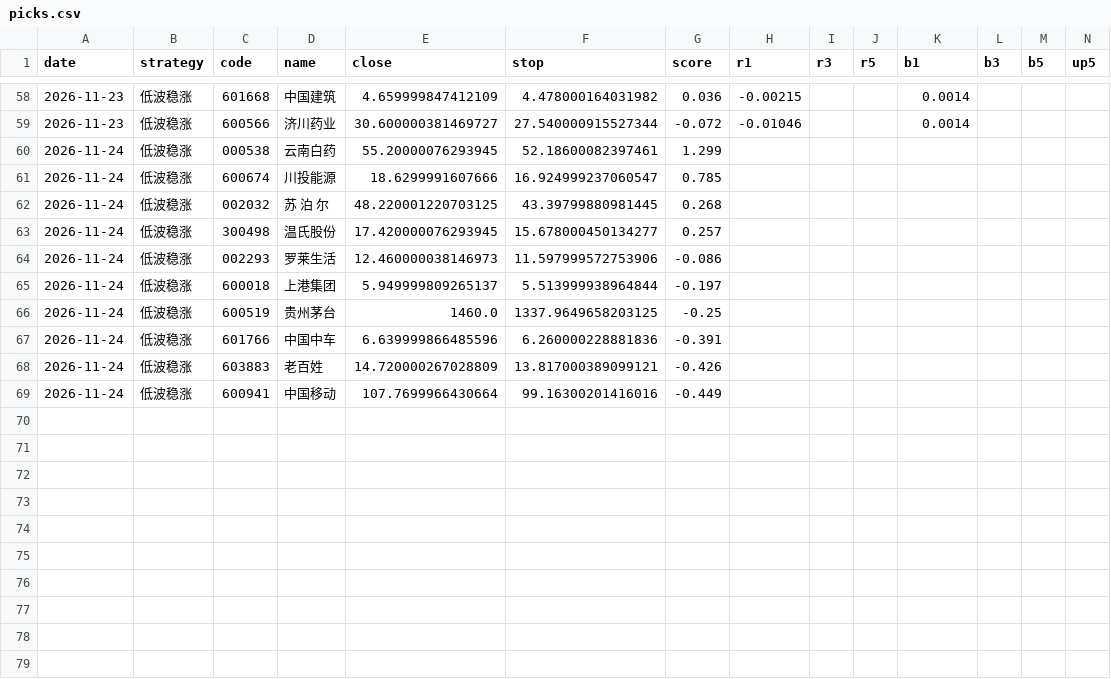
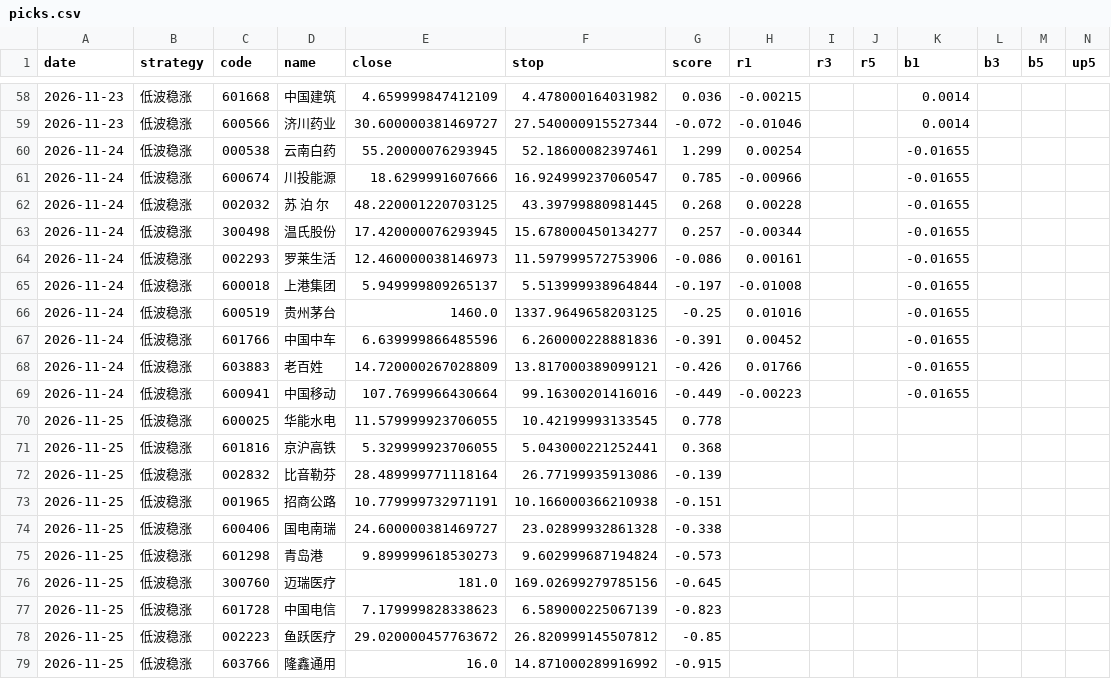
Before and after one commit to SHG4666/a-share-daily, a CSV file: data/picks.csv, drawn as a sheet; only a part is shown, gaps mark what is left out.

```diff
--- a/data/picks.csv
+++ b/data/picks.csv
@@ -59,11 +59,21 @@ date,strategy,code,name,close,stop,score,r1,r3,r5,b1,b3,b5,up5
 2026-11-23,低波稳涨,600566,济川药业,30.600000381469727,27.540000915527344,-0.072,-0.01046,,,0.0014,,,
-2026-11-24,低波稳涨,000538,云南白药,55.20000076293945,52.18600082397461,1.299,,,,,,,
-2026-11-24,低波稳涨,600674,川投能源,18.6299991607666,16.924999237060547,0.785,,,,,,,
-2026-11-24,低波稳涨,002032,苏 泊 尔,48.220001220703125,43.39799880981445,0.268,,,,,,,
-2026-11-24,低波稳涨,300498,温氏股份,17.420000076293945,15.678000450134277,0.257,,,,,,,
-2026-11-24,低波稳涨,002293,罗莱生活,12.460000038146973,11.597999572753906,-0.086,,,,,,,
-2026-11-24,低波稳涨,600018,上港集团,5.949999809265137,5.513999938964844,-0.197,,,,,,,
-2026-11-24,低波稳涨,600519,贵州茅台,1460.0,1337.9649658203125,-0.25,,,,,,,
-2026-11-24,低波稳涨,601766,中国中车,6.639999866485596,6.260000228881836,-0.391,,,,,,,
-2026-11-24,低波稳涨,603883,老百姓,14.720000267028809,13.817000389099121,-0.426,,,,,,,
-2026-11-24,低波稳涨,600941,中国移动,107.7699966430664,99.16300201416016,-0.449,,,,,,,
+2026-11-24,低波稳涨,000538,云南白药,55.20000076293945,52.18600082397461,1.299,0.00254,,,-0.01655,,,
+2026-11-24,低波稳涨,600674,川投能源,18.6299991607666,16.924999237060547,0.785,-0.00966,,,-0.01655,,,
+2026-11-24,低波稳涨,002032,苏 泊 尔,48.220001220703125,43.39799880981445,0.268,0.00228,,,-0.01655,,,
+2026-11-24,低波稳涨,300498,温氏股份,17.420000076293945,15.678000450134277,0.257,-0.00344,,,-0.01655,,,
+2026-11-24,低波稳涨,002293,罗莱生活,12.460000038146973,11.597999572753906,-0.086,0.00161,,,-0.01655,,,
+2026-11-24,低波稳涨,600018,上港集团,5.949999809265137,5.513999938964844,-0.197,-0.01008,,,-0.01655,,,
+2026-11-24,低波稳涨,600519,贵州茅台,1460.0,1337.9649658203125,-0.25,0.01016,,,-0.01655,,,
+2026-11-24,低波稳涨,601766,中国中车,6.639999866485596,6.260000228881836,-0.391,0.00452,,,-0.01655,,,
+2026-11-24,低波稳涨,603883,老百姓,14.720000267028809,13.817000389099121,-0.426,0.01766,,,-0.01655,,,
+2026-11-24,低波稳涨,600941,中国移动,107.7699966430664,99.16300201416016,-0.449,-0.00223,,,-0.01655,,,
+2026-11-25,低波稳涨,600025,华能水电,11.579999923706055,10.42199993133545,0.778,,,,,,,
+2026-11-25,低波稳涨,601816,京沪高铁,5.329999923706055,5.043000221252441,0.368,,,,,,,
+2026-11-25,低波稳涨,002832,比音勒芬,28.489999771118164,26.77199935913086,-0.139,,,,,,,
+2026-11-25,低波稳涨,001965,招商公路,10.779999732971191,10.166000366210938,-0.151,,,,,,,
+2026-11-25,低波稳涨,600406,国电南瑞,24.600000381469727,23.02899932861328,-0.338,,,,,,,
+2026-11-25,低波稳涨,601298,青岛港,9.899999618530273,9.602999687194824,-0.573,,,,,,,
+2026-11-25,低波稳涨,300760,迈瑞医疗,181.0,169.02699279785156,-0.645,,,,,,,
+2026-11-25,低波稳涨,601728,中国电信,7.179999828338623,6.589000225067139,-0.823,,,,,,,
+2026-11-25,低波稳涨,002223,鱼跃医疗,29.020000457763672,26.820999145507812,-0.85,,,,,,,
+2026-11-25,低波稳涨,603766,隆鑫通用,16.0,14.871000289916992,-0.915,,,,,,,
```
Also changed, not shown: data/accum.csv, data/alloc.csv, 7 other files.
